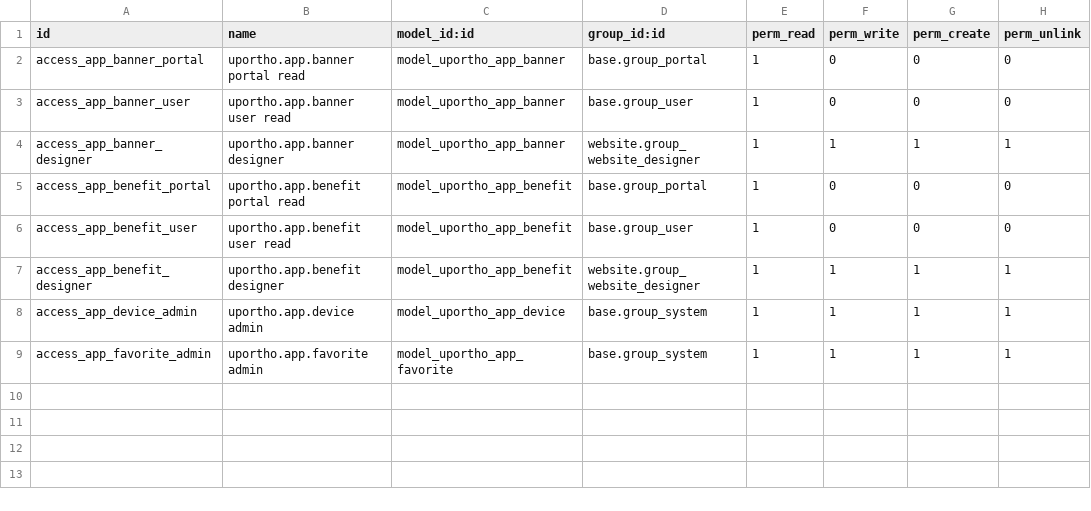
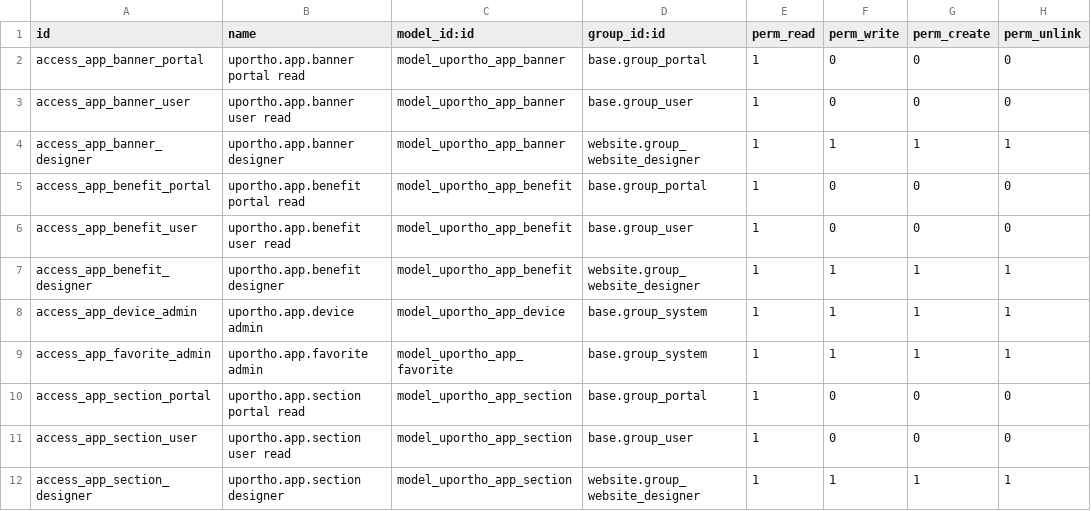
Before and after one commit to RetroKWizz/Aplicatie-UpOrtho, a CSV file: odoo/uportho_app/security/ir.model.access.csv, drawn as a sheet.

```diff
--- a/odoo/uportho_app/security/ir.model.access.csv
+++ b/odoo/uportho_app/security/ir.model.access.csv
@@ -9 +9,4 @@ access_app_device_admin,uportho.app.device admin,model_uportho_app_device,base.g
 access_app_favorite_admin,uportho.app.favorite admin,model_uportho_app_favorite,base.group_system,1,1,1,1
+access_app_section_portal,uportho.app.section portal read,model_uportho_app_section,base.group_portal,1,0,0,0
+access_app_section_user,uportho.app.section user read,model_uportho_app_section,base.group_user,1,0,0,0
+access_app_section_designer,uportho.app.section designer,model_uportho_app_section,website.group_website_designer,1,1,1,1
```
Also changed, not shown: 20 other files.
